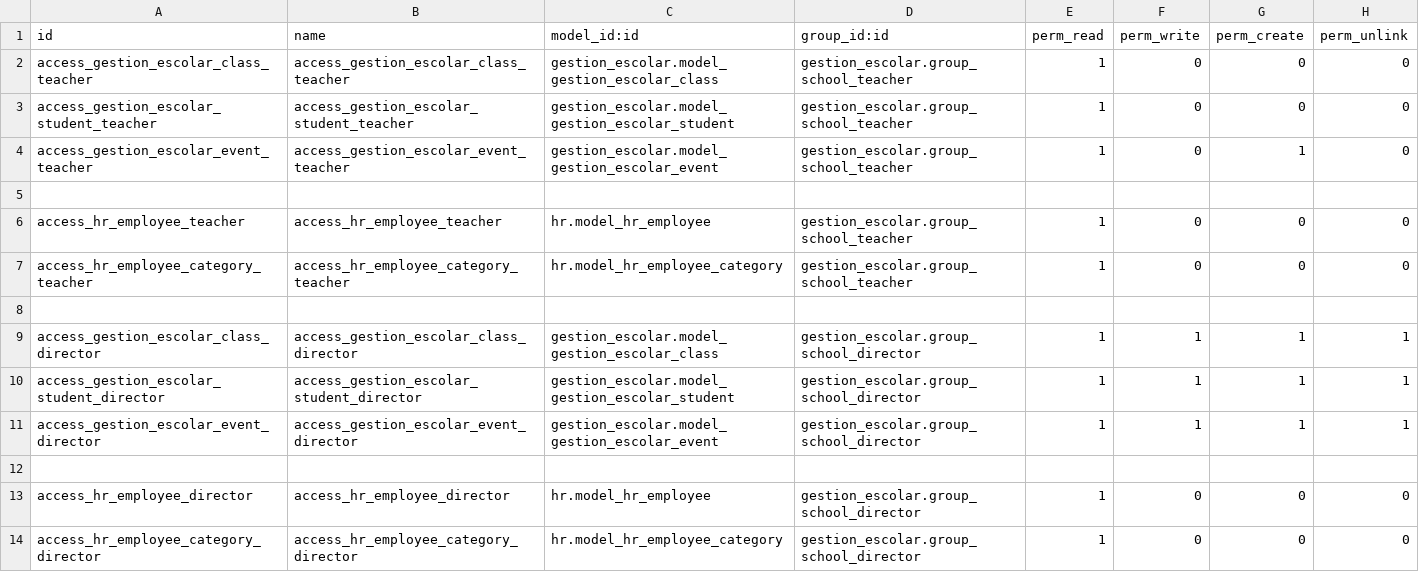
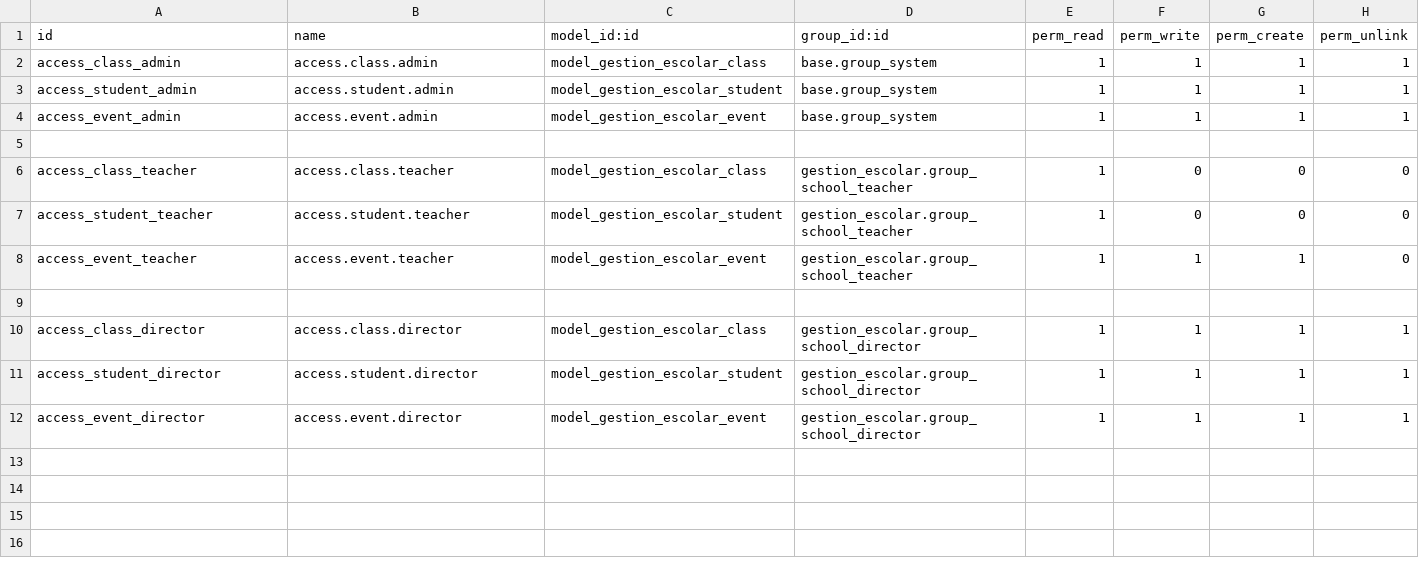
Before and after one commit to selfishara/M10-EXAM, a CSV file: extra-addons/gestion_escolar/security/ir.model.access.csv, drawn as a sheet.

Commit message:
feat: gestion escolar completo (models, views, security, demo, i18n)

```diff
--- a/extra-addons/gestion_escolar/security/ir.model.access.csv
+++ b/extra-addons/gestion_escolar/security/ir.model.access.csv
@@ -1,14 +1,12 @@
 id,name,model_id:id,group_id:id,perm_read,perm_write,perm_create,perm_unlink
-access_gestion_escolar_class_teacher,access_gestion_escolar_class_teacher,gestion_escolar.model_gestion_escolar_class,gestion_escolar.group_school_teacher,1,0,0,0
-access_gestion_escolar_student_teacher,access_gestion_escolar_student_teacher,gestion_escolar.model_gestion_escolar_student,gestion_escolar.group_school_teacher,1,0,0,0
-access_gestion_escolar_event_teacher,access_gestion_escolar_event_teacher,gestion_escolar.model_gestion_escolar_event,gestion_escolar.group_school_teacher,1,0,1,0
+access_class_admin,access.class.admin,model_gestion_escolar_class,base.group_system,1,1,1,1
+access_student_admin,access.student.admin,model_gestion_escolar_student,base.group_system,1,1,1,1
+access_event_admin,access.event.admin,model_gestion_escolar_event,base.group_system,1,1,1,1
 
-access_hr_employee_teacher,access_hr_employee_teacher,hr.model_hr_employee,gestion_escolar.group_school_teacher,1,0,0,0
-access_hr_employee_category_teacher,access_hr_employee_category_teacher,hr.model_hr_employee_category,gestion_escolar.group_school_teacher,1,0,0,0
+access_class_teacher,access.class.teacher,model_gestion_escolar_class,gestion_escolar.group_school_teacher,1,0,0,0
+access_student_teacher,access.student.teacher,model_gestion_escolar_student,gestion_escolar.group_school_teacher,1,0,0,0
+access_event_teacher,access.event.teacher,model_gestion_escolar_event,gestion_escolar.group_school_teacher,1,1,1,0
 
-access_gestion_escolar_class_director,access_gestion_escolar_class_director,gestion_escolar.model_gestion_escolar_class,gestion_escolar.group_school_director,1,1,1,1
-access_gestion_escolar_student_director,access_gestion_escolar_student_director,gestion_escolar.model_gestion_escolar_student,gestion_escolar.group_school_director,1,1,1,1
-access_gestion_escolar_event_director,access_gestion_escolar_event_director,gestion_escolar.model_gestion_escolar_event,gestion_escolar.group_school_director,1,1,1,1
-
-access_hr_employee_director,access_hr_employee_director,hr.model_hr_employee,gestion_escolar.group_school_director,1,0,0,0
-access_hr_employee_category_director,access_hr_employee_category_director,hr.model_hr_employee_category,gestion_escolar.group_school_director,1,0,0,0
+access_class_director,access.class.director,model_gestion_escolar_class,gestion_escolar.group_school_director,1,1,1,1
+access_student_director,access.student.director,model_gestion_escolar_student,gestion_escolar.group_school_director,1,1,1,1
+access_event_director,access.event.director,model_gestion_escolar_event,gestion_escolar.group_school_director,1,1,1,1
```
Also changed, not shown: 6 other files.
